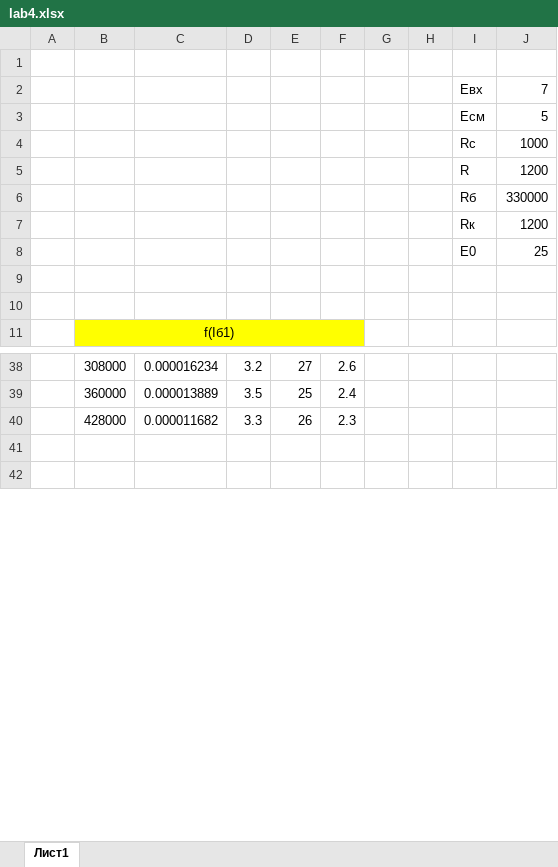
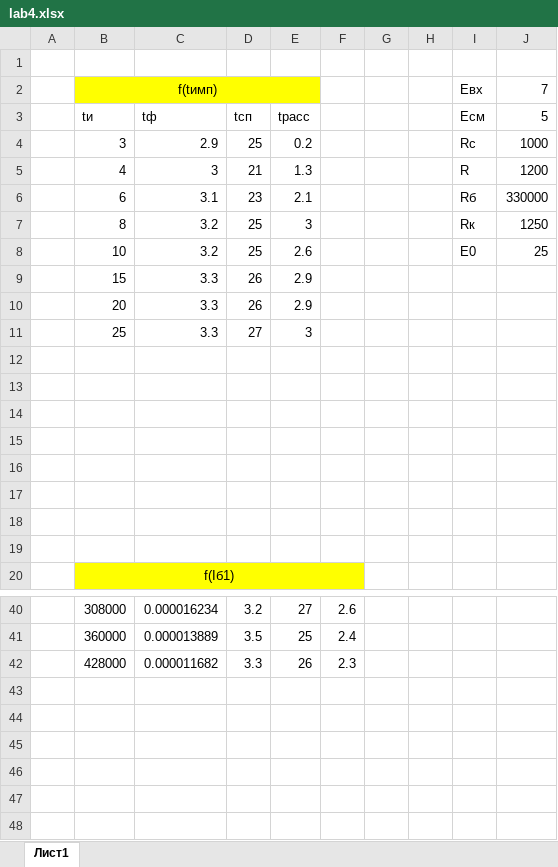
Before and after one commit to lamtev/electro-labs, an Excel workbook: lab4/lab4.xlsx, sheet Лист1, drawn as a sheet; only a part is shown, gaps mark what is left out; the shorter side is filled out with more unchanged rows; values as stored, in another font and other column widths than the file's, no borders; charts and pictures not drawn; addresses are those after the commit; the diff covers the shown part only; the diff names each change by its address in the sheet, - before the commit and + after, or states it on an @@ line.

```diff
--- a/lab4/lab4.xlsx (sheet Лист1)
+++ b/lab4/lab4.xlsx (sheet Лист1)
-B2: (empty)
+B2: f(tимп)
-B2:E2 fill: none
+B2:E2 fill: #FFFF00
+B2:E2 merged
+row 3:  | tи | tф | tсп | tрасс |  |  |  | Есм | 5
+row 4:  | 3 | 2.9 | 25 | 0.2 |  |  |  | Rc | 1000
+row 5:  | 4 | 3 | 21 | 1.3 |  |  |  | R | 1200
+row 6:  | 6 | 3.1 | 23 | 2.1 |  |  |  | Rб | 330000
+row 7:  | 8 | 3.2 | 25 | 3 |  |  |  | Rк | 1250
+row 8:  | 10 | 3.2 | 25 | 2.6 |  |  |  | E0 | 25
+row 9:  | 15 | 3.3 | 26 | 2.9
+row 10:  | 20 | 3.3 | 26 | 2.9
+row 11:  | 25 | 3.3 | 27 | 3
-row 12:  |  |  |  |  |  |  |  | Есм | 5
+row 12: (empty)
-row 13:  |  |  |  |  |  |  |  | Rc | 1000
+row 13: (empty)
-row 14:  |  |  |  |  |  |  |  | R | 1200
+row 14: (empty)
-row 15:  |  |  |  |  |  |  |  | Rб | 330000
+row 15: (empty)
-row 16:  |  |  |  |  |  |  |  | Rк | 1200
+row 16: (empty)
-row 17:  |  |  |  |  |  |  |  | E0 | 25
+row 17: (empty)
+row 43: (empty)
+row 44: (empty)
+row 45: (empty)
+row 46: (empty)
+row 47: (empty)
```
Also changed, not shown: 7 removed rows, 9 edited cells, cell formats and merged cells elsewhere in this sheet, formulas that keep their value, charts or pictures, 1 other file.
